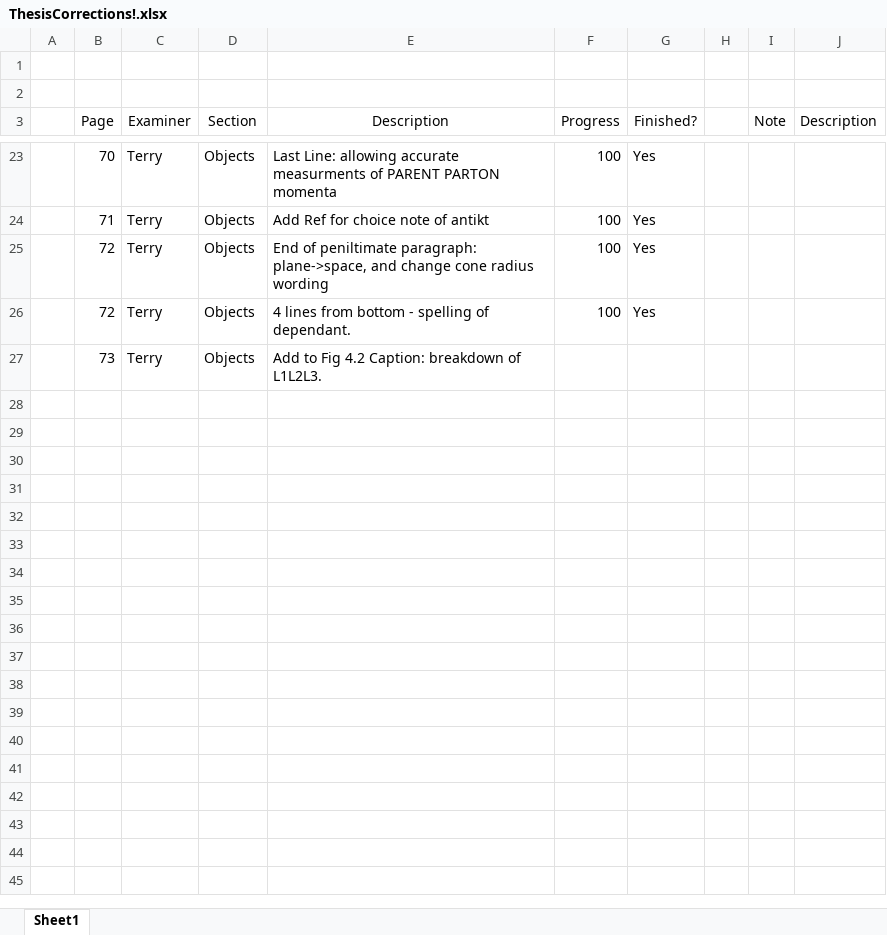
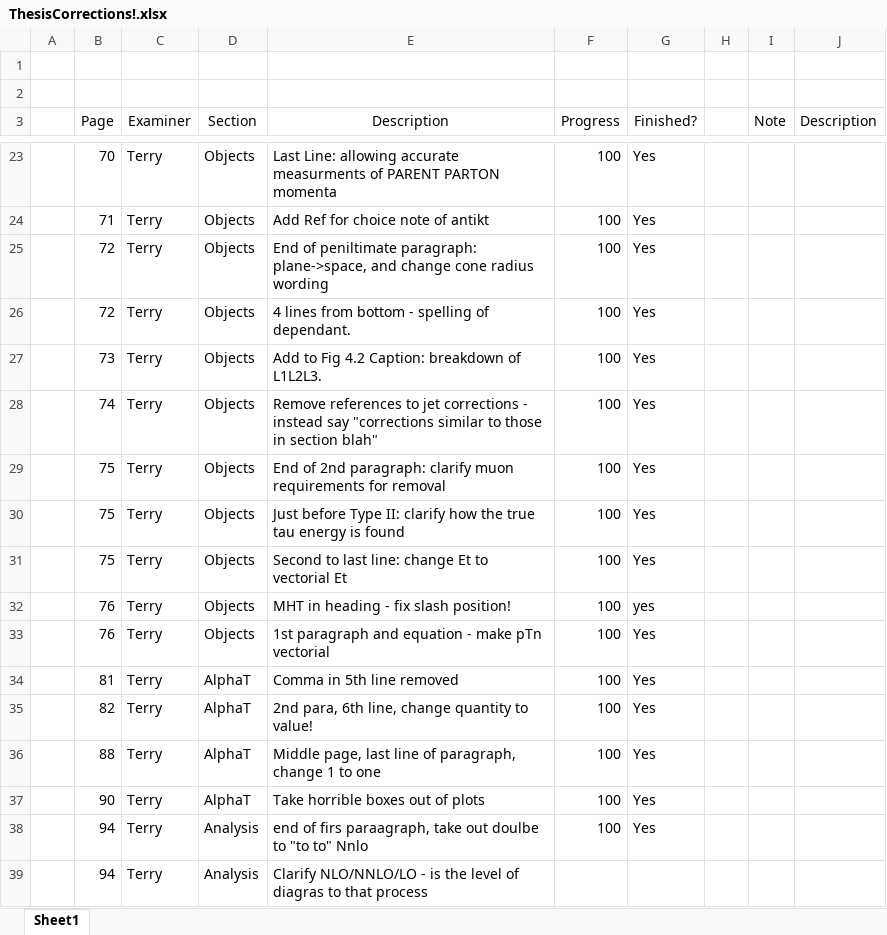
Before and after one commit to bluejelibaby/ZoesThesis, an Excel workbook: ThesisCorrections!.xlsx, sheet Sheet1, drawn as a sheet; only a part is shown, gaps mark what is left out; values as stored, in another font and other column widths than the file's, no borders; conditional formats and table styles not drawn; the diff names each change by its address in the sheet, - before the commit and + after, or states it on an @@ line.

Commit message:
ChangeTerryp94

```diff
--- a/ThesisCorrections!.xlsx (sheet Sheet1)
+++ b/ThesisCorrections!.xlsx (sheet Sheet1)
-F27 (Progress): (empty)
+F27 (Progress): 100
-G27 (Finished?): (empty)
+G27 (Finished?): Yes
+row 28:  | 74 | Terry | Objects | Remove references to jet corrections - instead say "corrections similar to those in section blah" | 100 | Yes
+row 29:  | 75 | Terry | Objects | End of 2nd paragraph: clarify muon requirements for removal | 100 | Yes
+row 30:  | 75 | Terry | Objects | Just before Type II: clarify how the true tau energy is found | 100 | Yes
+row 31:  | 75 | Terry | Objects | Second to last line: change Et to vectorial Et | 100 | Yes
+row 32:  | 76 | Terry | Objects | MHT in heading - fix slash position! | 100 | yes
+row 33:  | 76 | Terry | Objects | 1st paragraph and equation - make pTn vectorial | 100 | Yes
+row 34:  | 81 | Terry | AlphaT | Comma in 5th line removed | 100 | Yes
+row 35:  | 82 | Terry | AlphaT | 2nd para, 6th line, change quantity to value! | 100 | Yes
+row 36:  | 88 | Terry | AlphaT | Middle page, last line of paragraph, change 1 to one | 100 | Yes
+row 37:  | 90 | Terry | AlphaT | Take horrible boxes out of plots | 100 | Yes
+row 38:  | 94 | Terry | Analysis | end of firs paraagraph, take out doulbe to "to to" Nnlo | 100 | Yes
+row 39:  | 94 | Terry | Analysis | Clarify NLO/NNLO/LO - is the level of diagras to that process
```
Also changed, not shown: 1 other file.
